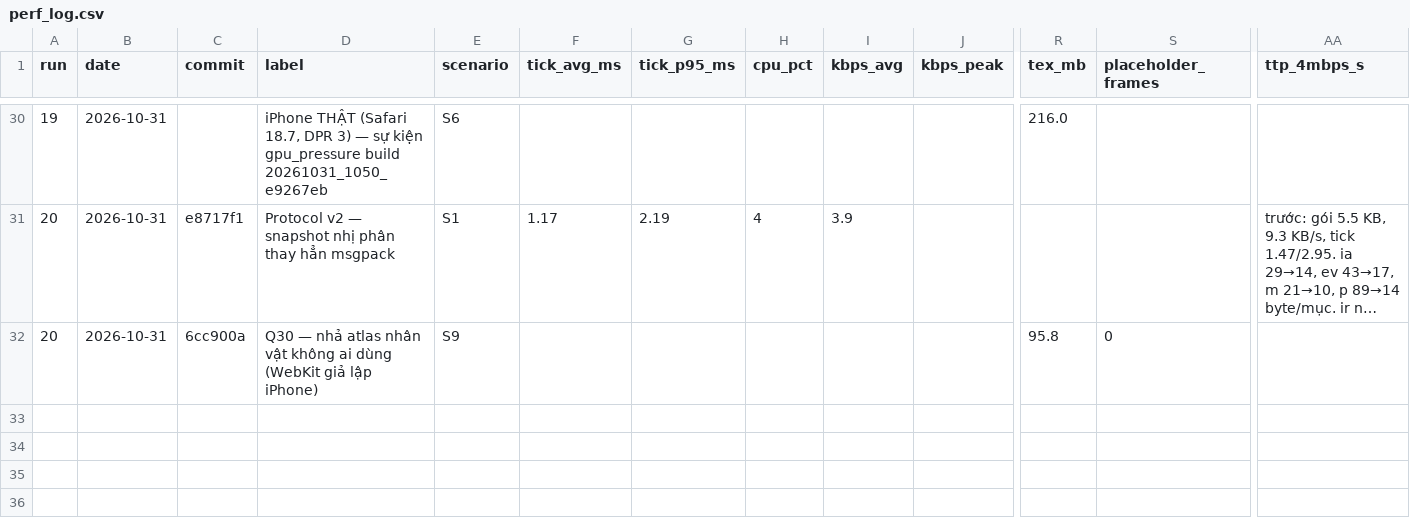
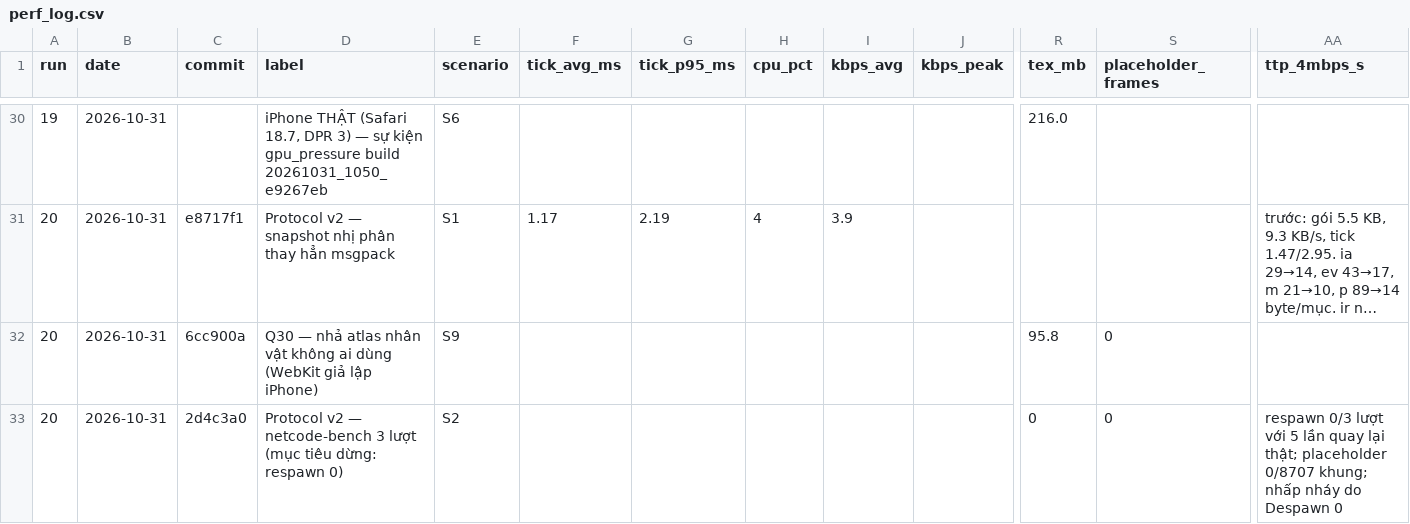
Before and after one commit to chinhhi102/bladeascend, a CSV file: docs/perf_log.csv, drawn as a sheet; only a part is shown, gaps mark what is left out; long unchanged cells end in …; rows hold the shown columns only; the diff names each change by its address in the sheet, - before the commit and + after, or states it on an @@ line.

```diff
--- a/docs/perf_log.csv
+++ b/docs/perf_log.csv
+row 33: 20 | 2026-10-31 | 2d4c3a0 | Protocol v2 — netcode-bench 3 lượt (mục tiêu dừng: respawn 0) | S2 |  |  |  |  |  | 0 | 0 | respawn 0/3 lượt với 5 lần quay lại thật; placeholder 0/8707 khung; nhấp nháy do Despawn 0
```
Also changed, not shown: 2 other files.
